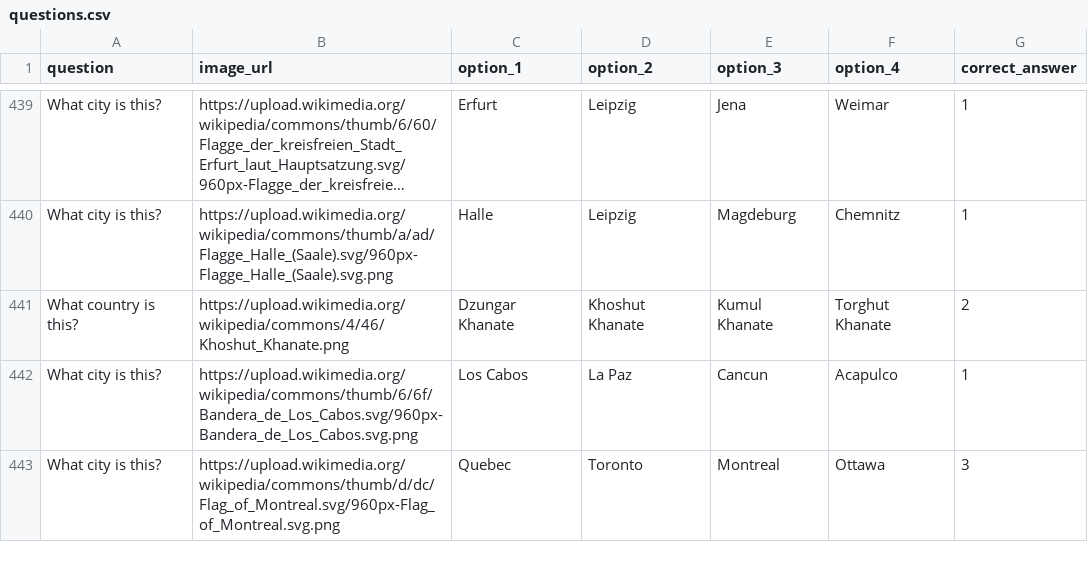
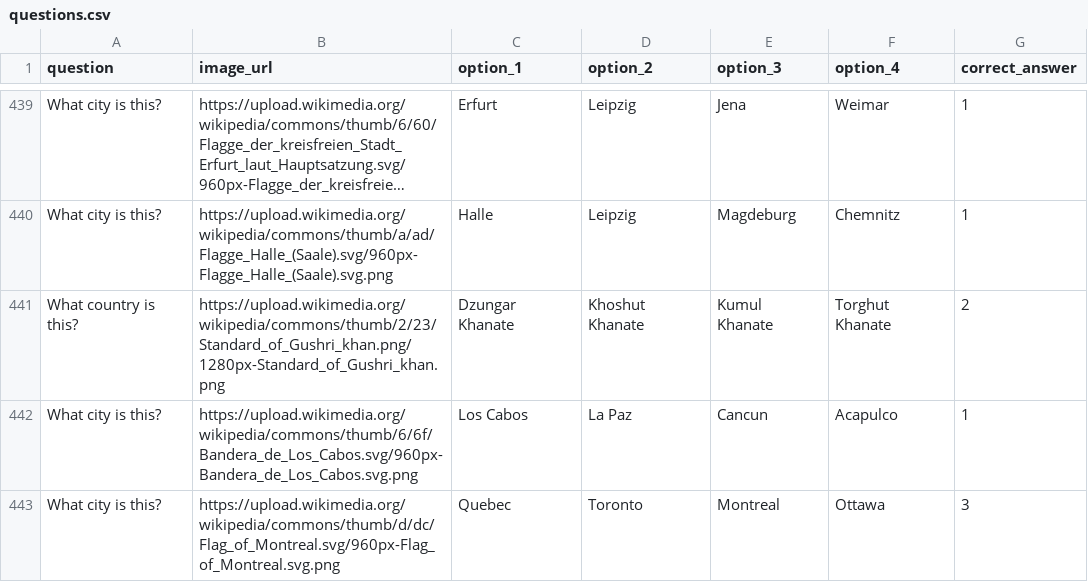
Before and after one commit to Nate-Cockroft/flag-quiz, a CSV file: questions.csv, drawn as a sheet; only a part is shown, gaps mark what is left out; long unchanged cells end in …; the diff names each change by its address in the sheet, - before the commit and + after, or states it on an @@ line.

Commit message:
Fix Khoshut Khanate flag image

```diff
--- a/questions.csv
+++ b/questions.csv
-B441 (image_url): https://upload.wikimedia.org/wikipedia/commons/4/46/Khoshut_Khanate.png
+B441 (image_url): https://upload.wikimedia.org/wikipedia/commons/thumb/2/23/Standard_of_Gushri_khan.png/1280px-Standard_of_Gushri_khan.png
```
